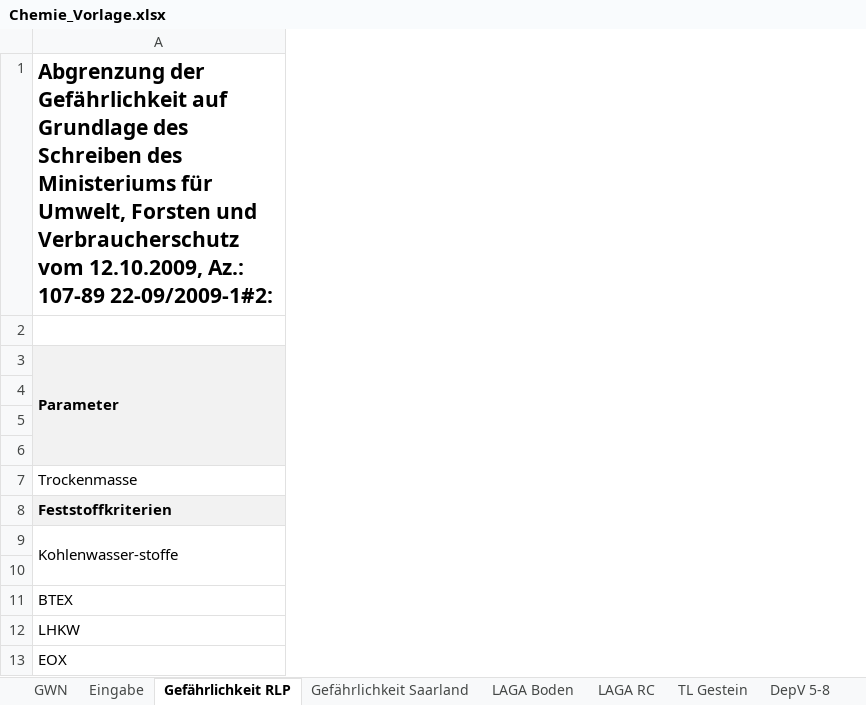
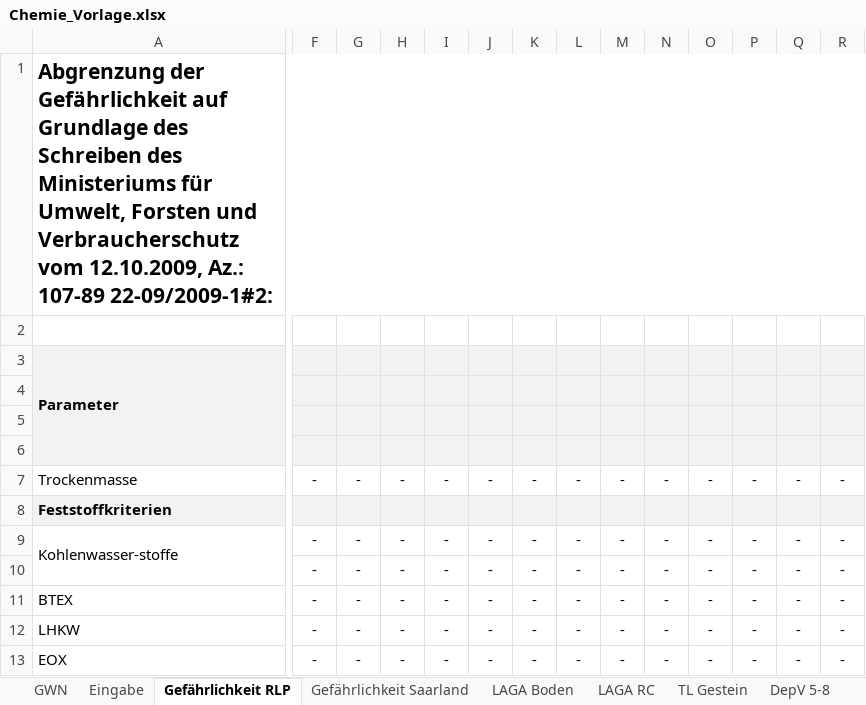
Before and after one commit to mkuenzl/sbt-generator, an Excel workbook: resources/report-templates/Chemie_Vorlage.xlsx, sheet Gefährlichkeit RLP, drawn as a sheet; only a part is shown, gaps mark what is left out; values as stored, in another font and other column widths than the file's, no borders; conditional formats not drawn; removed rows and columns are numbered as before the commit, all else as after; the diff covers the shown part only; the diff names each change by its address in the sheet, - before the commit and + after, or states it on an @@ line.

```diff
--- a/resources/report-templates/Chemie_Vorlage.xlsx (sheet Gefährlichkeit RLP)
+++ b/resources/report-templates/Chemie_Vorlage.xlsx (sheet Gefährlichkeit RLP)
@@ column F unhidden, rows 7-13: - |  | - | - | - | - | - @@
@@ column G unhidden, rows 7-13: - |  | - | - | - | - | - @@
@@ column H unhidden, rows 7-13: - |  | - | - | - | - | - @@
@@ column I unhidden, rows 7-13: - |  | - | - | - | - | - @@
@@ column J unhidden, rows 7-13: - |  | - | - | - | - | - @@
@@ column K unhidden, rows 7-13: - |  | - | - | - | - | - @@
@@ column L unhidden, rows 7-13: - |  | - | - | - | - | - @@
@@ column M unhidden, rows 7-13: - |  | - | - | - | - | - @@
@@ column N unhidden, rows 7-13: - |  | - | - | - | - | - @@
@@ column O unhidden, rows 7-13: - |  | - | - | - | - | - @@
@@ column P unhidden, rows 7-13: - |  | - | - | - | - | - @@
@@ column Q unhidden, rows 7-13: - |  | - | - | - | - | - @@
@@ column R unhidden, rows 7-13: - |  | - | - | - | - | - @@
-A1: …107-89 22-09/2009-1#2:
+A1: …107-89 22-09/2009-1#2:
-A1:E1 merged
+A1:AH1 merged
```
Also changed, not shown: 15 added columns elsewhere in this sheet, 1 other file.
